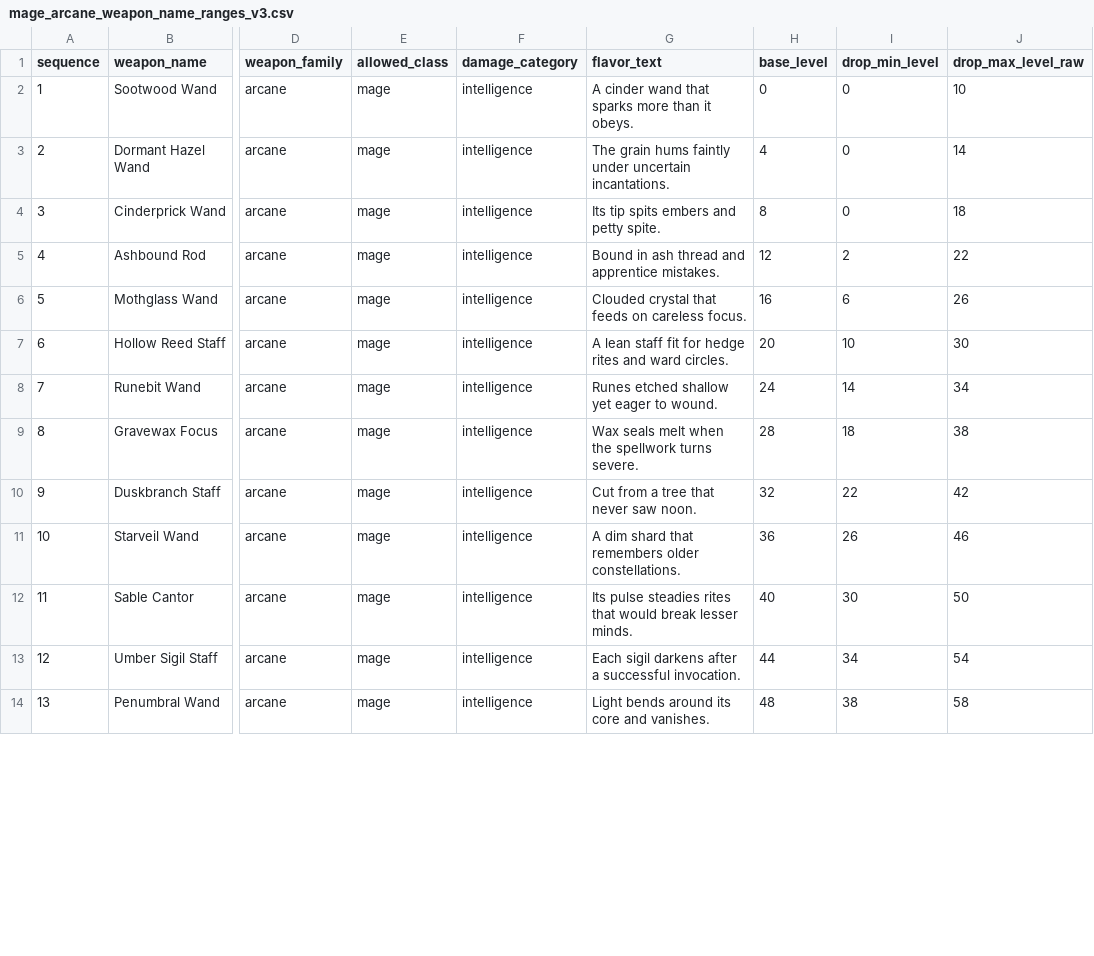
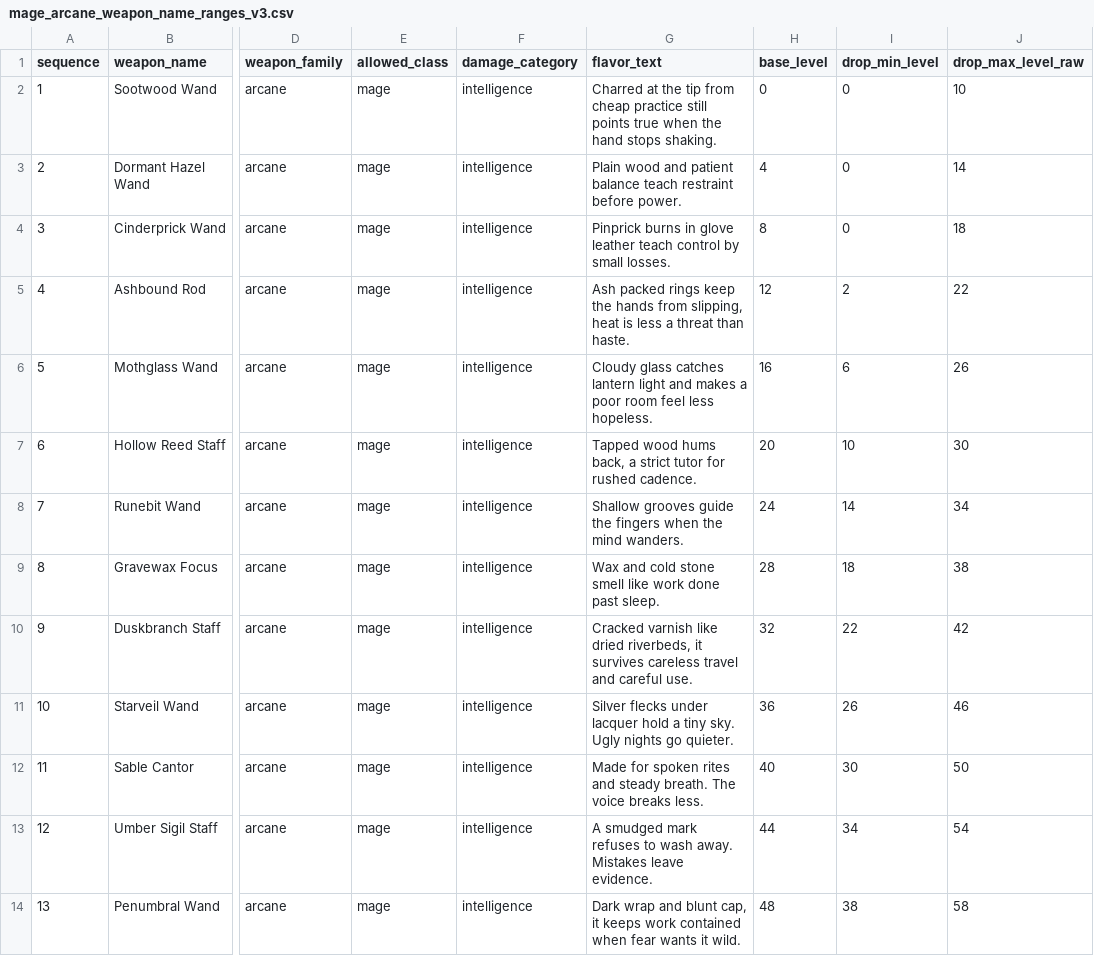
Before and after one commit to rutrug0/EbonkeepGame, a CSV file: docs/data/mage_arcane_weapon_name_ranges_v3.csv, drawn as a sheet; only a part is shown, gaps mark what is left out; the diff covers the shown part only; the diff names each change by its address in the sheet, - before the commit and + after, or states it on an @@ line.

```diff
--- a/docs/data/mage_arcane_weapon_name_ranges_v3.csv
+++ b/docs/data/mage_arcane_weapon_name_ranges_v3.csv
-G2 (flavor_text): A cinder wand that sparks more than it obeys.
+G2 (flavor_text): Charred at the tip from cheap practice still points true when the hand stops shaking.
-G3 (flavor_text): The grain hums faintly under uncertain incantations.
+G3 (flavor_text): Plain wood and patient balance teach restraint before power.
-G4 (flavor_text): Its tip spits embers and petty spite.
+G4 (flavor_text): Pinprick burns in glove leather teach control by small losses.
-G5 (flavor_text): Bound in ash thread and apprentice mistakes.
+G5 (flavor_text): Ash packed rings keep the hands from slipping, heat is less a threat than haste.
-G6 (flavor_text): Clouded crystal that feeds on careless focus.
+G6 (flavor_text): Cloudy glass catches lantern light and makes a poor room feel less hopeless.
-G7 (flavor_text): A lean staff fit for hedge rites and ward circles.
+G7 (flavor_text): Tapped wood hums back, a strict tutor for rushed cadence.
-G8 (flavor_text): Runes etched shallow yet eager to wound.
+G8 (flavor_text): Shallow grooves guide the fingers when the mind wanders.
-G9 (flavor_text): Wax seals melt when the spellwork turns severe.
+G9 (flavor_text): Wax and cold stone smell like work done past sleep.
-G10 (flavor_text): Cut from a tree that never saw noon.
+G10 (flavor_text): Cracked varnish like dried riverbeds, it survives careless travel and careful use.
-G11 (flavor_text): A dim shard that remembers older constellations.
+G11 (flavor_text): Silver flecks under lacquer hold a tiny sky. Ugly nights go quieter.
-G12 (flavor_text): Its pulse steadies rites that would break lesser minds.
+G12 (flavor_text): Made for spoken rites and steady breath. The voice breaks less.
-G13 (flavor_text): Each sigil darkens after a successful invocation.
+G13 (flavor_text): A smudged mark refuses to wash away. Mistakes leave evidence.
-G14 (flavor_text): Light bends around its core and vanishes.
+G14 (flavor_text): Dark wrap and blunt cap, it keeps work contained when fear wants it wild.
```
Also changed, not shown: 12 edited cells elsewhere in this file, docs/data/jewelry_necklace_name_ranges_v1.csv, docs/data/jewelry_ring_name_ranges_v1.csv, 23 other files.
